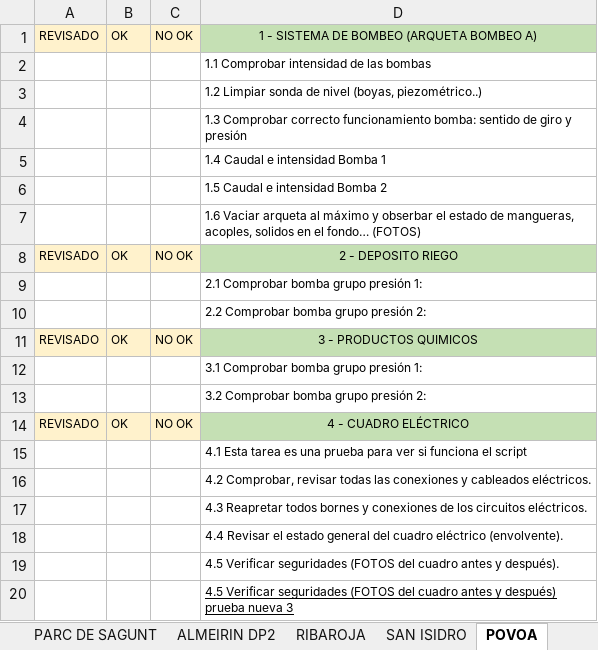
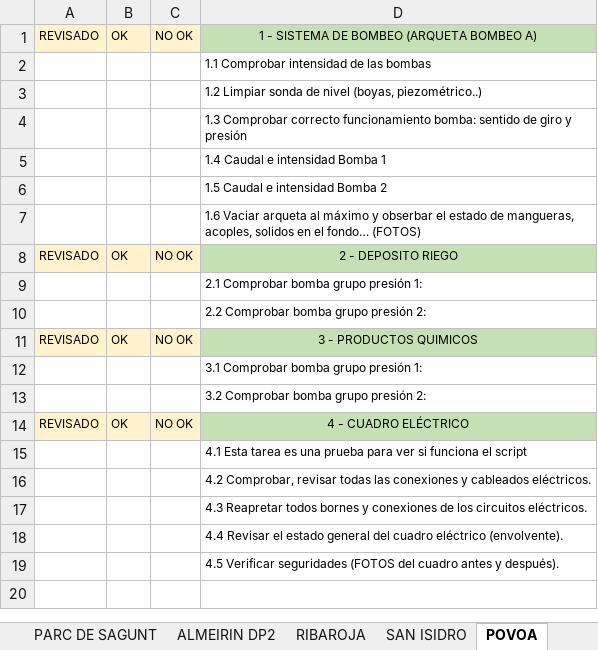
Before and after one commit to GtmTotal/Practica, an Excel workbook: apiService/Plantilla-modelo.xlsx, sheet POVOA, drawn as a sheet; values as stored, in another font and other column widths than the file's, no borders; the diff names each change by its address in the sheet, - before the commit and + after, or states it on an @@ line.

Commit message:
Probando sincronizacion de excel

```diff
--- a/apiService/Plantilla-modelo.xlsx (sheet POVOA)
+++ b/apiService/Plantilla-modelo.xlsx (sheet POVOA)
-row 20:  |  |  | 4.5 Verificar seguridades (FOTOS del cuadro antes y después) prueba nueva 3
```
Also changed, not shown: 9 other files.
